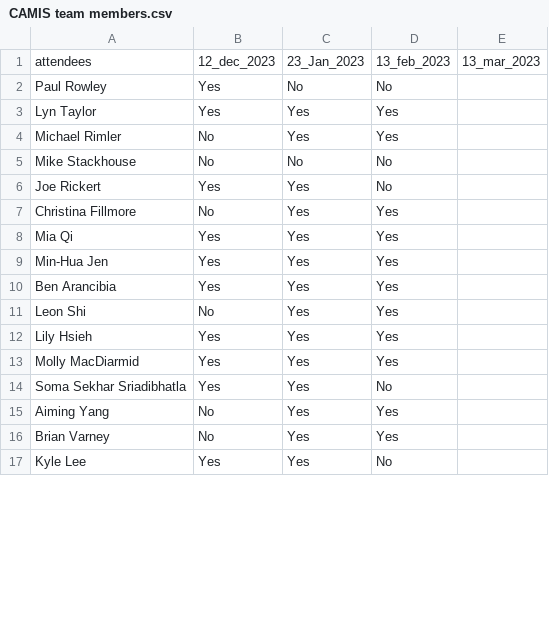
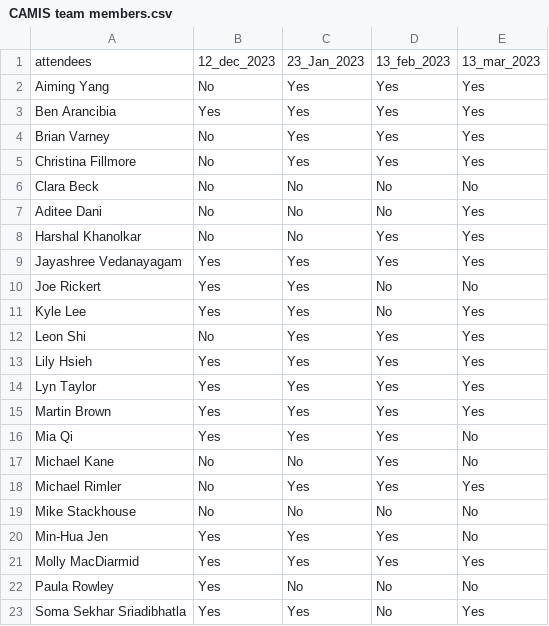
Before and after one commit to PSIAIMS/CAMIS, a CSV file: minutes/CAMIS team members.csv, drawn as a sheet; only a part is shown; the diff covers the shown part only.

Commit message:
Post Meeting minutes 13march2023

```diff
--- a/minutes/CAMIS team members.csv
+++ b/minutes/CAMIS team members.csv
@@ -1,17 +1,23 @@
 attendees,12_dec_2023,23_Jan_2023,13_feb_2023,13_mar_2023
-Paul Rowley,Yes,No,No,
-Lyn Taylor,Yes,Yes,Yes,
-Michael Rimler,No,Yes,Yes,
-Mike Stackhouse,No,No,No,
-Joe Rickert,Yes,Yes,No,
-Christina Fillmore,No,Yes,Yes,
-Mia Qi,Yes,Yes,Yes,
-Min-Hua Jen,Yes,Yes,Yes,
-Ben Arancibia,Yes,Yes,Yes,
-Leon Shi,No,Yes,Yes,
-Lily Hsieh,Yes,Yes,Yes,
-Molly MacDiarmid,Yes,Yes,Yes,
-Soma Sekhar     Sriadibhatla,Yes,Yes,No,
-Aiming Yang,No,Yes,Yes,
-Brian Varney,No,Yes,Yes,
-Kyle Lee,Yes,Yes,No,
+Aiming Yang,No,Yes,Yes,Yes
+Ben Arancibia,Yes,Yes,Yes,Yes
+Brian Varney,No,Yes,Yes,Yes
+Christina Fillmore,No,Yes,Yes,Yes
+Clara Beck,No,No,No,No
+Aditee Dani ,No,No,No,Yes
+Harshal Khanolkar,No,No,Yes,Yes
+Jayashree Vedanayagam,Yes,Yes,Yes,Yes
+Joe Rickert,Yes,Yes,No,No
+Kyle Lee,Yes,Yes,No,Yes
+Leon Shi,No,Yes,Yes,Yes
+Lily Hsieh,Yes,Yes,Yes,Yes
+Lyn Taylor,Yes,Yes,Yes,Yes
+Martin Brown,Yes,Yes,Yes,Yes
+Mia Qi,Yes,Yes,Yes,No
+Michael Kane,No,No,Yes,No
+Michael Rimler,No,Yes,Yes,Yes
+Mike Stackhouse,No,No,No,No
+Min-Hua Jen,Yes,Yes,Yes,No
+Molly MacDiarmid,Yes,Yes,Yes,Yes
+Paula Rowley,Yes,No,No,No
+Soma Sekhar Sriadibhatla,Yes,Yes,No,Yes
```
Also changed, not shown: 1 added row, 5 removed rows and 1 edited cell elsewhere in this file, 1 other file.
